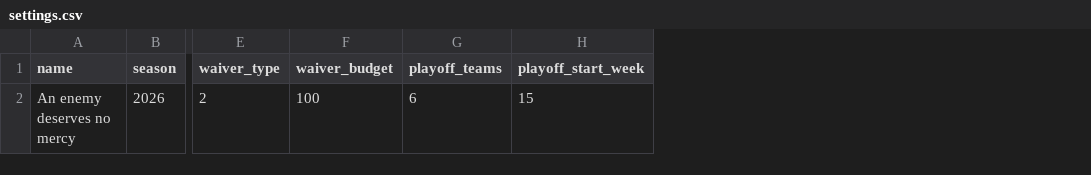
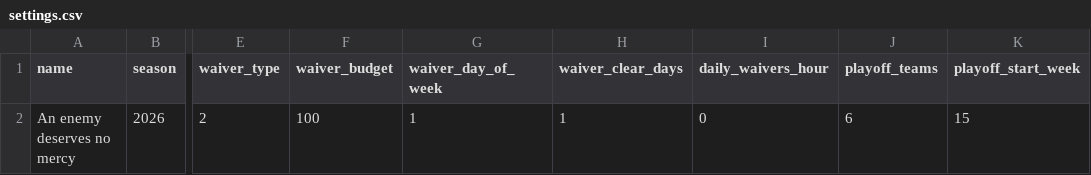
Before and after one commit to mikemartin/fantasy-football-auction-optimizer, a CSV file: data/league/settings.csv, drawn as a sheet; only a part is shown, gaps mark what is left out; the diff names each change by its address in the sheet, - before the commit and + after, or states it on an @@ line.

```diff
--- a/data/league/settings.csv
+++ b/data/league/settings.csv
+column G (waiver_day_of_week), row 2: 1
+column H (waiver_clear_days), row 2: 1
+column I (daily_waivers_hour), row 2: 0
```
Also changed, not shown: data/league/transactions.csv.
